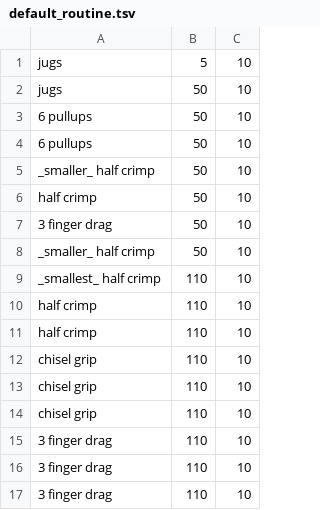
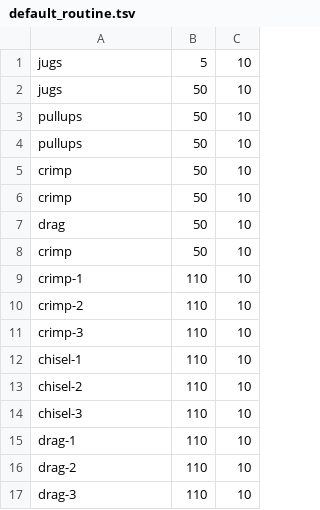
Before and after one commit to alustig3/hangboard, a TSV file: docs/default_routine.tsv, drawn as a sheet.

```diff
--- a/docs/default_routine.tsv
+++ b/docs/default_routine.tsv
@@ -2,16 +2,16 @@ jugs	5	10
 jugs	50	10
-6 pullups	50	10
-6 pullups	50	10
-_smaller_ half crimp	50	10
-half crimp	50	10
-3 finger drag	50	10
-_smaller_ half crimp	50	10
-_smallest_ half crimp	110	10
-half crimp	110	10
-half crimp	110	10
-chisel grip	110	10
-chisel grip	110	10
-chisel grip	110	10
-3 finger drag	110	10
-3 finger drag	110	10
-3 finger drag	110	10
+pullups	50	10
+pullups	50	10
+crimp	50	10
+crimp	50	10
+drag	50	10
+crimp	50	10
+crimp-1	110	10
+crimp-2	110	10
+crimp-3	110	10
+chisel-1	110	10
+chisel-2	110	10
+chisel-3	110	10
+drag-1	110	10
+drag-2	110	10
+drag-3	110	10
```
Also changed, not shown: 3 other files.
